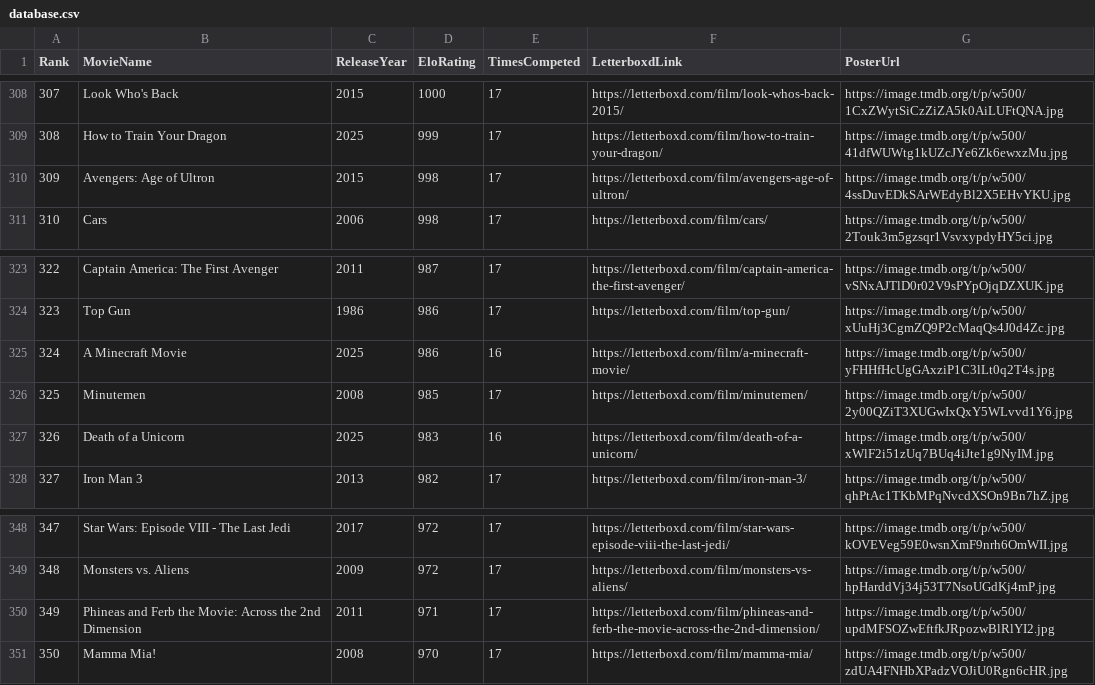
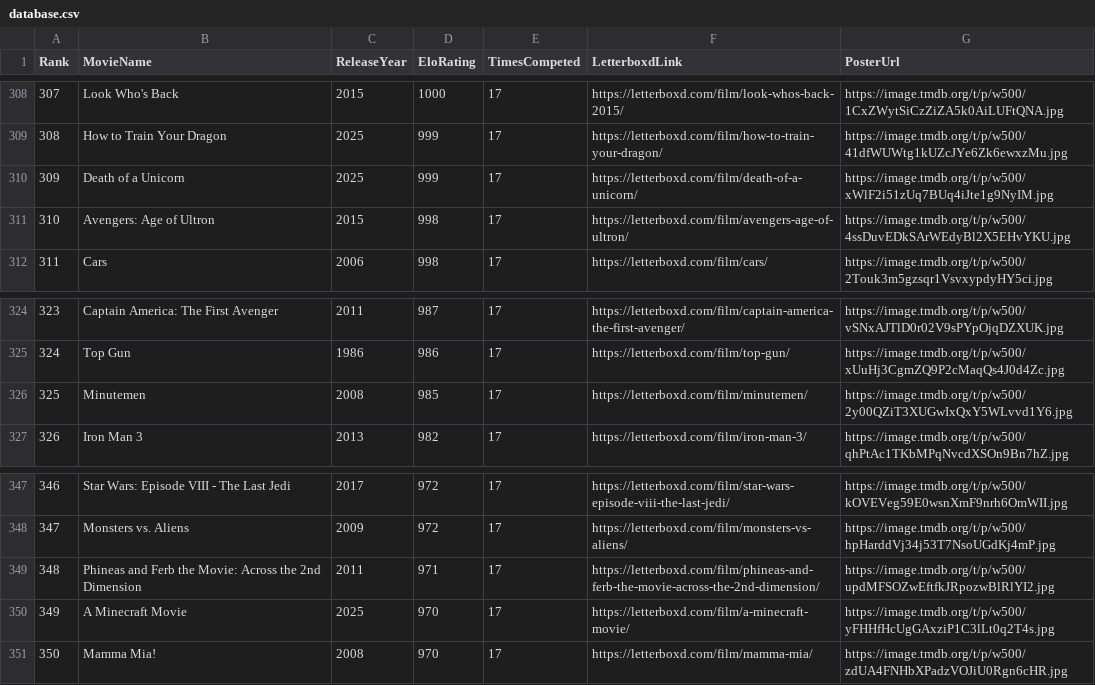
Before and after one commit to TheEverythingologist/MovieRankings, a CSV file: data/database.csv, drawn as a sheet; only a part is shown, gaps mark what is left out; removed rows and columns are numbered as before the commit, all else as after; the diff names each change by its address in the sheet, - before the commit and + after, or states it on an @@ line.

Commit message:
Update rankings: Death of a Unicorn beat A Minecraft Movie

```diff
--- a/data/database.csv
+++ b/data/database.csv
+row 310: 309 | Death of a Unicorn | 2025 | 999 | 17 | https://letterboxd.com/film/death-of-a-unicorn/ | https://image.tmdb.org/t/p/w500/xWlF2i51zUq7BUq4iJte1g9NyIM.jpg
@@ column A (Rank) renumbered between rows 311 and 349 @@
-row 325: 324 | A Minecraft Movie | 2025 | 986 | 16 | https://letterboxd.com/film/a-minecraft-movie/ | https://image.tmdb.org/t/p/w500/yFHHfHcUgGAxziP1C3lLt0q2T4s.jpg
-row 327: 326 | Death of a Unicorn | 2025 | 983 | 16 | https://letterboxd.com/film/death-of-a-unicorn/ | https://image.tmdb.org/t/p/w500/xWlF2i51zUq7BUq4iJte1g9NyIM.jpg
+row 350: 349 | A Minecraft Movie | 2025 | 970 | 17 | https://letterboxd.com/film/a-minecraft-movie/ | https://image.tmdb.org/t/p/w500/yFHHfHcUgGAxziP1C3lLt0q2T4s.jpg
```
